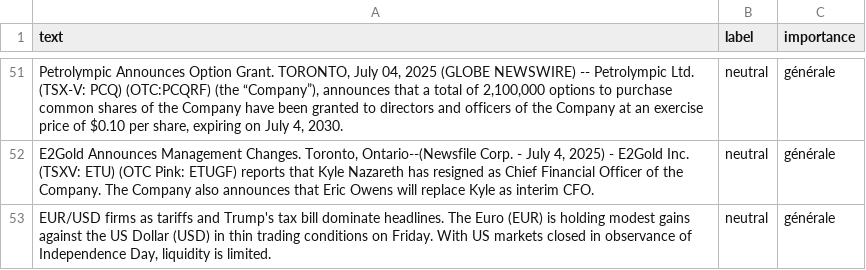
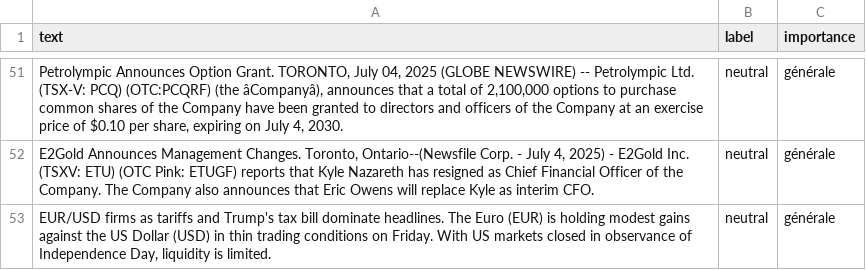
Before and after one commit to Bencode92/tradepulse-ml, a CSV file: datasets/news_20250709.csv, drawn as a sheet; only a part is shown, gaps mark what is left out; the diff covers the shown part only; the diff names each change by its address in the sheet, - before the commit and + after, or states it on an @@ line.

```diff
--- a/datasets/news_20250709.csv
+++ b/datasets/news_20250709.csv
-A51 (text): …(OTC:PCQRF) (the “Company”), announces that…
+A51 (text): …(OTC:PCQRF) (the âCompanyâ), announces that…
```
Also changed, not shown: 2 added rows, 2 removed rows and 41 edited cells elsewhere in this file.
